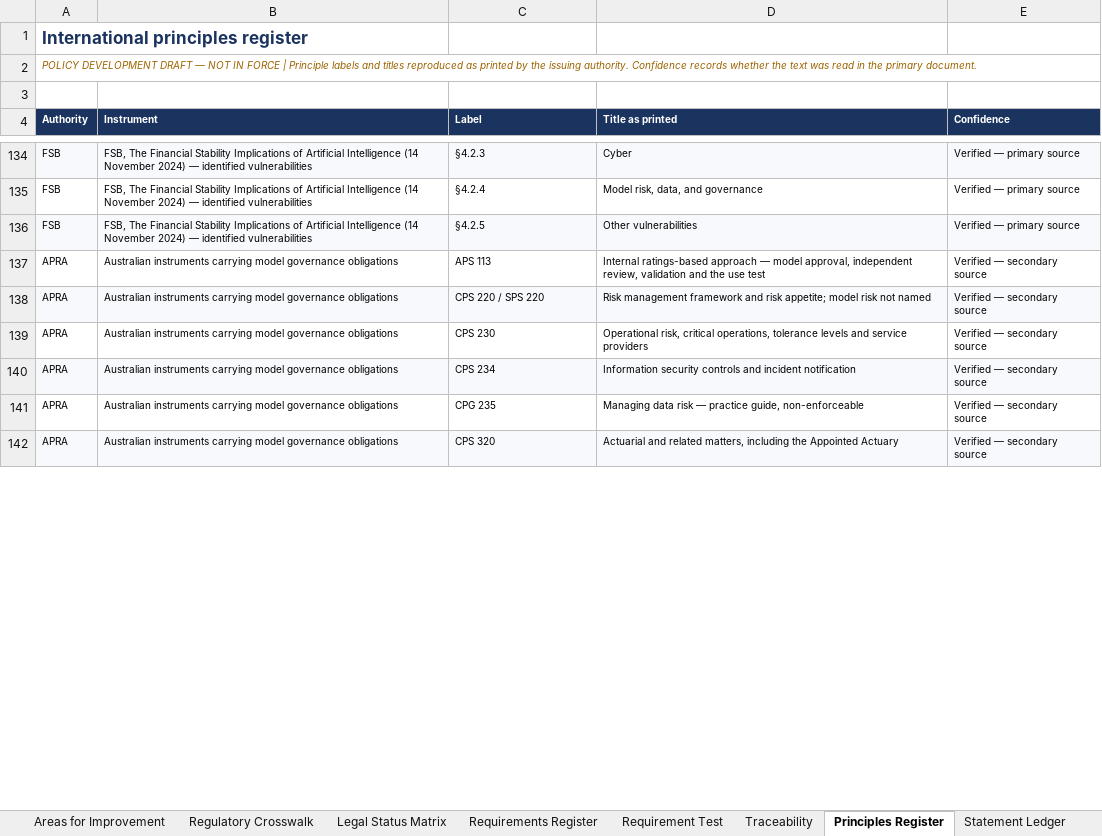
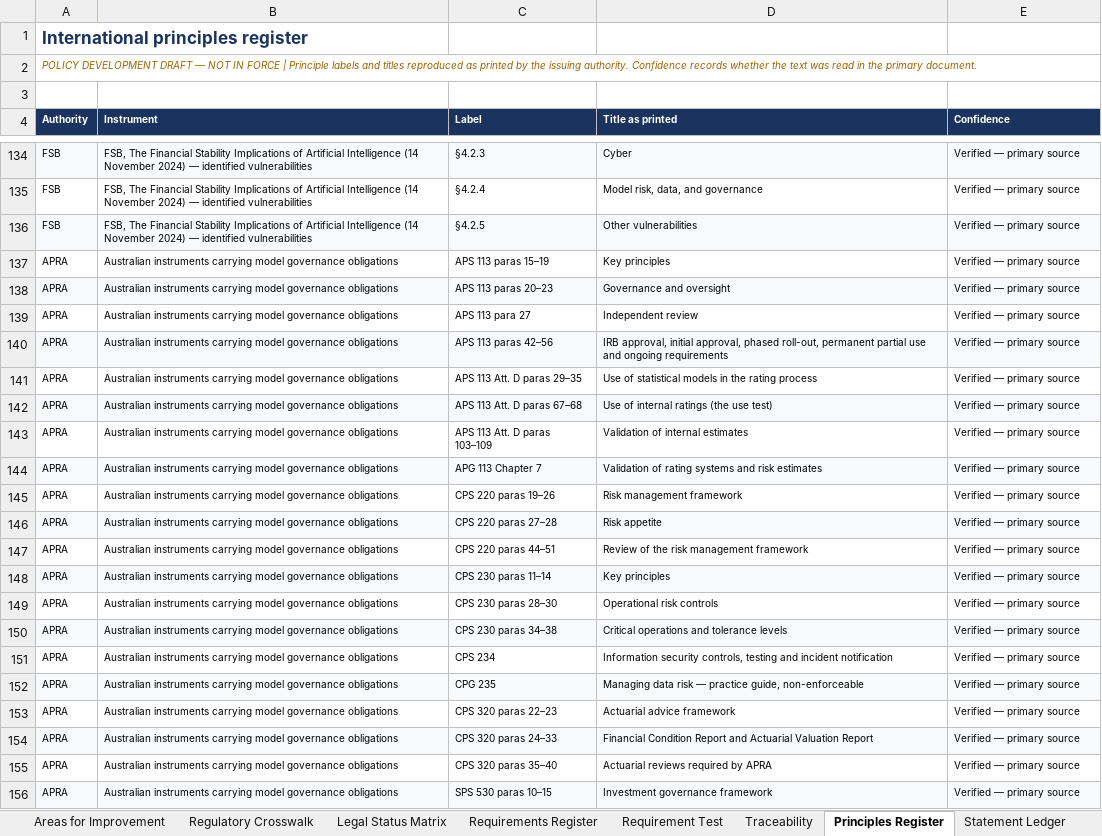
Before and after one commit to robsharm-sudo/Major-Bank-Annual-report-2025, an Excel workbook: MRM_Regulatory_Comparison_and_Improvement_Assessment.xlsx, sheet Principles Register, drawn as a sheet; only a part is shown, gaps mark what is left out; values as stored, in another font and other column widths than the file's, no borders; charts and pictures not drawn; addresses are those after the commit; the diff covers the shown part only; the diff names each change by its address in the sheet, - before the commit and + after, or states it on an @@ line.

```diff
--- a/MRM_Regulatory_Comparison_and_Improvement_Assessment.xlsx (sheet Principles Register)
+++ b/MRM_Regulatory_Comparison_and_Improvement_Assessment.xlsx (sheet Principles Register)
+row 137: APRA | Australian instruments carrying model governance obligations | APS 113 paras 15–19 | Key principles | Verified — primary source
+row 138: APRA | Australian instruments carrying model governance obligations | APS 113 paras 20–23 | Governance and oversight | Verified — primary source
+row 139: APRA | Australian instruments carrying model governance obligations | APS 113 para 27 | Independent review | Verified — primary source
-A140:E140 fill: none
+A140:E140 fill: #F7F9FC
-C140 (Label): APS 113
+C140 (Label): APS 113 paras 42–56
-D140 (Title as printed): Internal ratings-based approach — model approval, independent review, validation and the use test
+D140 (Title as printed): IRB approval, initial approval, phased roll-out, permanent partial use and ongoing requirements
-E140 (Confidence): Verified — secondary source
+E140 (Confidence): Verified — primary source
+row 141: APRA | Australian instruments carrying model governance obligations | APS 113 Att. D paras 29–35 | Use of statistical models in the rating process | Verified — primary source
+row 142: APRA | Australian instruments carrying model governance obligations | APS 113 Att. D paras 67–68 | Use of internal ratings (the use test) | Verified — primary source
+row 143: APRA | Australian instruments carrying model governance obligations | APS 113 Att. D paras 103–109 | Validation of internal estimates | Verified — primary source
+row 144: APRA | Australian instruments carrying model governance obligations | APG 113 Chapter 7 | Validation of rating systems and risk estimates | Verified — primary source
+row 145: APRA | Australian instruments carrying model governance obligations | CPS 220 paras 19–26 | Risk management framework | Verified — primary source
+row 146: APRA | Australian instruments carrying model governance obligations | CPS 220 paras 27–28 | Risk appetite | Verified — primary source
-A147:E147 fill: #F7F9FC
+A147:E147 fill: none
-C147 (Label): CPS 220 / SPS 220
+C147 (Label): CPS 220 paras 44–51
-D147 (Title as printed): Risk management framework and risk appetite; model risk not named
+D147 (Title as printed): Review of the risk management framework
-E147 (Confidence): Verified — secondary source
+E147 (Confidence): Verified — primary source
+row 148: APRA | Australian instruments carrying model governance obligations | CPS 230 paras 11–14 | Key principles | Verified — primary source
+row 149: APRA | Australian instruments carrying model governance obligations | CPS 230 paras 28–30 | Operational risk controls | Verified — primary source
-A150:E150 fill: none
+A150:E150 fill: #F7F9FC
-C150 (Label): CPS 230
+C150 (Label): CPS 230 paras 34–38
-D150 (Title as printed): Operational risk, critical operations, tolerance levels and service providers
+D150 (Title as printed): Critical operations and tolerance levels
-E150:E152 (Confidence): Verified — secondary source
+E150:E152 (Confidence): Verified — primary source
-A151:E151 fill: #F7F9FC
+A151:E151 fill: none
-D151 (Title as printed): Information security controls and incident…
+D151 (Title as printed): Information security controls, testing and incident…
-A152:E152 fill: none
+A152:E152 fill: #F7F9FC
+row 153: APRA | Australian instruments carrying model governance obligations | CPS 320 paras 22–23 | Actuarial advice framework | Verified — primary source
-C154 (Label): CPS 320
+C154 (Label): CPS 320 paras 24–33
-D154 (Title as printed): Actuarial and related matters, including the Appointed Actuary
+D154 (Title as printed): Financial Condition Report and Actuarial Valuation Report
-E154 (Confidence): Verified — secondary source
+E154 (Confidence): Verified — primary source
+row 155: APRA | Australian instruments carrying model governance obligations | CPS 320 paras 35–40 | Actuarial reviews required by APRA | Verified — primary source
+row 156: APRA | Australian instruments carrying model governance obligations | SPS 530 paras 10–15 | Investment governance framework | Verified — primary source
```
Also changed, not shown: 4 edited cells elsewhere in this sheet, sheet Red Team Audit, sheet Legal Status Matrix, sheet Source Register, sheet Executive Summary, 3 other files.
